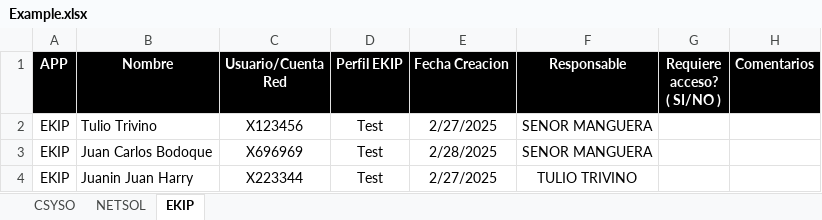
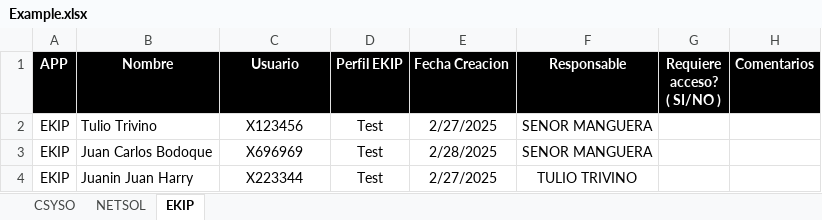
Before and after one commit to Sauce77/grusys, an Excel workbook: uploads/Example.xlsx, sheet EKIP, drawn as a sheet; values as stored, in another font and other column widths than the file's, no borders; the diff names each change by its address in the sheet, - before the commit and + after, or states it on an @@ line.

```diff
--- a/uploads/Example.xlsx (sheet EKIP)
+++ b/uploads/Example.xlsx (sheet EKIP)
-C1: Usuario/Cuenta Red
+C1: Usuario
```
Also changed, not shown: 3 other files.
